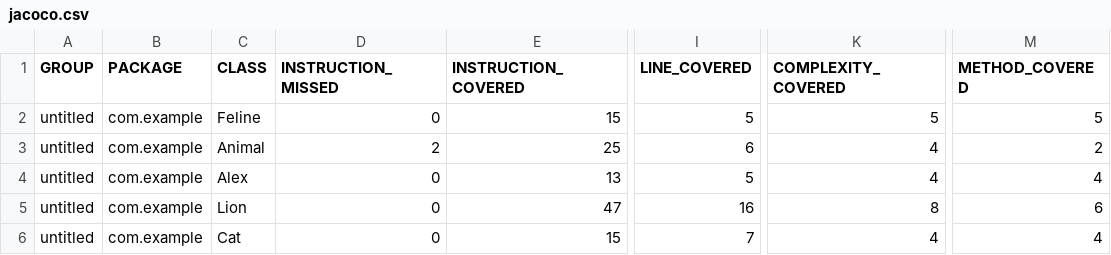
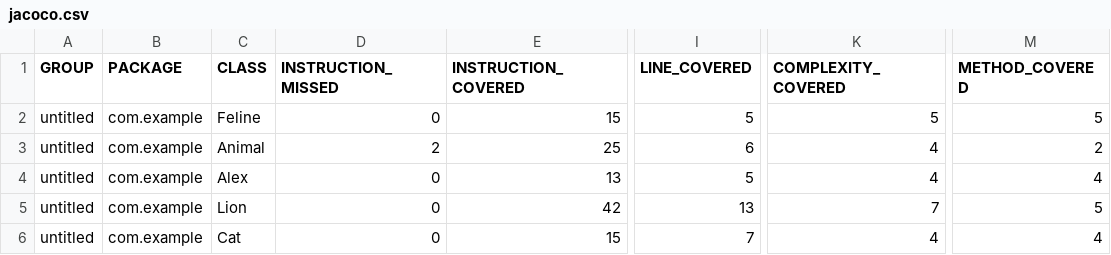
Before and after one commit to Bboy08/qa_java, a CSV file: target/site/jacoco/jacoco.csv, drawn as a sheet; only a part is shown, gaps mark what is left out; the diff names each change by its address in the sheet, - before the commit and + after, or states it on an @@ line.

```diff
--- a/target/site/jacoco/jacoco.csv
+++ b/target/site/jacoco/jacoco.csv
-E5 (INSTRUCTION_COVERED): 47
+E5 (INSTRUCTION_COVERED): 42
-I5 (LINE_COVERED): 16
+I5 (LINE_COVERED): 13
-K5 (COMPLEXITY_COVERED): 8
+K5 (COMPLEXITY_COVERED): 7
-M5 (METHOD_COVERED): 6
+M5 (METHOD_COVERED): 5
```
Also changed, not shown: 9 other files.
